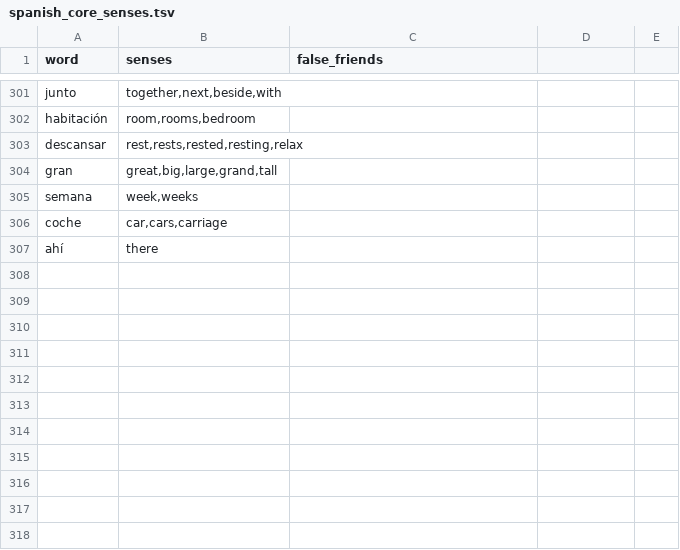
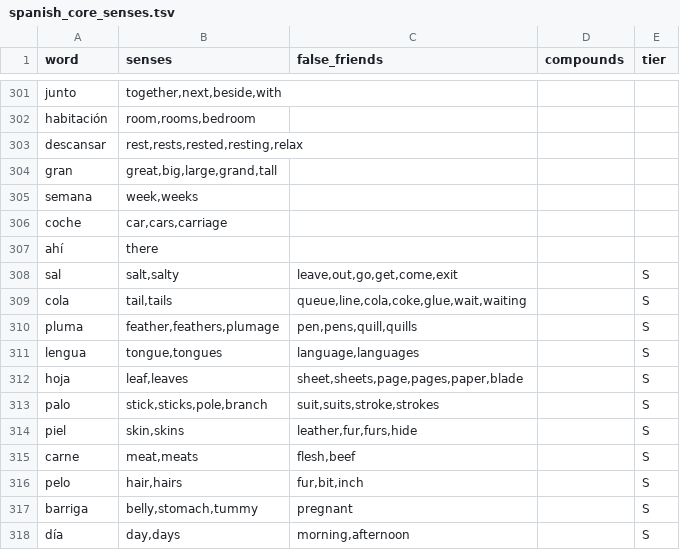
Before and after one commit to boscoh/anki-tools, a TSV file: vocab/spanish_core_senses.tsv, drawn as a sheet; only a part is shown, gaps mark what is left out; the diff names each change by its address in the sheet, - before the commit and + after, or states it on an @@ line.

```diff
--- a/vocab/spanish_core_senses.tsv
+++ b/vocab/spanish_core_senses.tsv
-D1: (empty)
+D1: compounds
-E1: (empty)
+E1: tier
+row 308: sal | salt,salty | leave,out,go,get,come,exit |  | S
+row 309: cola | tail,tails | queue,line,cola,coke,glue,wait,waiting |  | S
+row 310: pluma | feather,feathers,plumage | pen,pens,quill,quills |  | S
+row 311: lengua | tongue,tongues | language,languages |  | S
+row 312: hoja | leaf,leaves | sheet,sheets,page,pages,paper,blade |  | S
+row 313: palo | stick,sticks,pole,branch | suit,suits,stroke,strokes |  | S
+row 314: piel | skin,skins | leather,fur,furs,hide |  | S
+row 315: carne | meat,meats | flesh,beef |  | S
+row 316: pelo | hair,hairs | fur,bit,inch |  | S
+row 317: barriga | belly,stomach,tummy | pregnant |  | S
+row 318: día | day,days | morning,afternoon |  | S
```
Also changed, not shown: vocab/cantonese_core_senses.tsv, vocab/french_core_senses.tsv, 8 other files.
